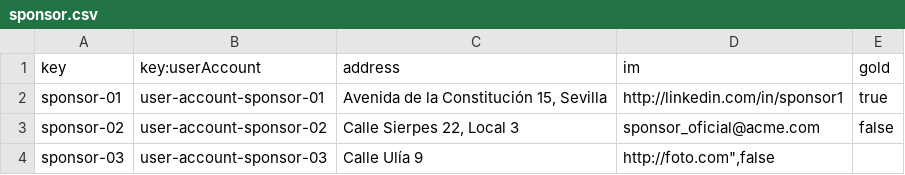
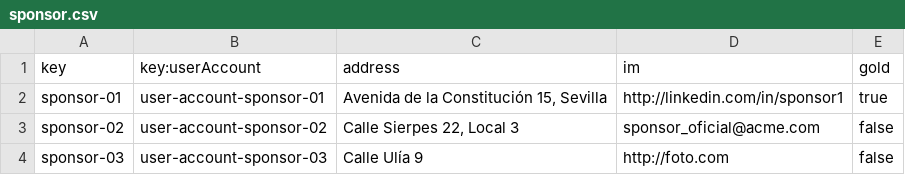
Before and after one commit to Fedealv05/Acme-Starters-C, a CSV file: src/main/resources/WEB-INF/data/sample/batch-01/sponsor.csv, drawn as a sheet.

```diff
--- a/src/main/resources/WEB-INF/data/sample/batch-01/sponsor.csv
+++ b/src/main/resources/WEB-INF/data/sample/batch-01/sponsor.csv
@@ -3,2 +3,2 @@ sponsor-01,user-account-sponsor-01,"Avenida de la Constitución 15, Sevilla",htt
 sponsor-02,user-account-sponsor-02,"Calle Sierpes 22, Local 3",sponsor_oficial@acme.com,false
-sponsor-03,user-account-sponsor-03,"Calle Ulía 9","http://foto.com"",false
+sponsor-03,user-account-sponsor-03,"Calle Ulía 9","http://foto.com",false
```
Also changed, not shown: 4 other files.
